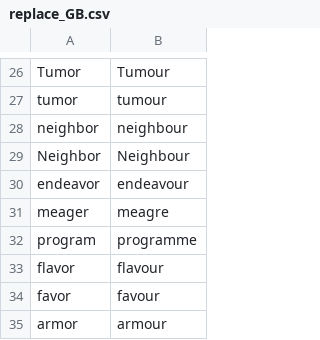
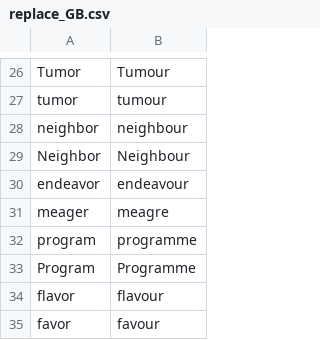
Before and after one commit to gregmccoy/canadianize, a CSV file: fix_emails/data/replace_GB.csv, drawn as a sheet; only a part is shown, gaps mark what is left out; the shorter side is filled out with more unchanged rows; the diff names each change by its address in the sheet, - before the commit and + after, or states it on an @@ line.

Commit message:
Added Programme

```diff
--- a/fix_emails/data/replace_GB.csv
+++ b/fix_emails/data/replace_GB.csv
+row 33: Program | Programme
```
